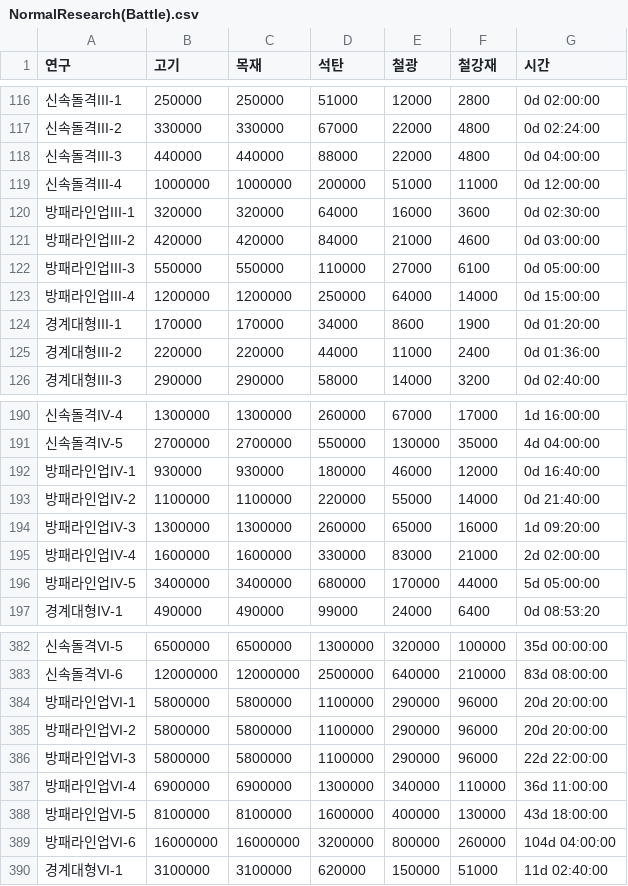
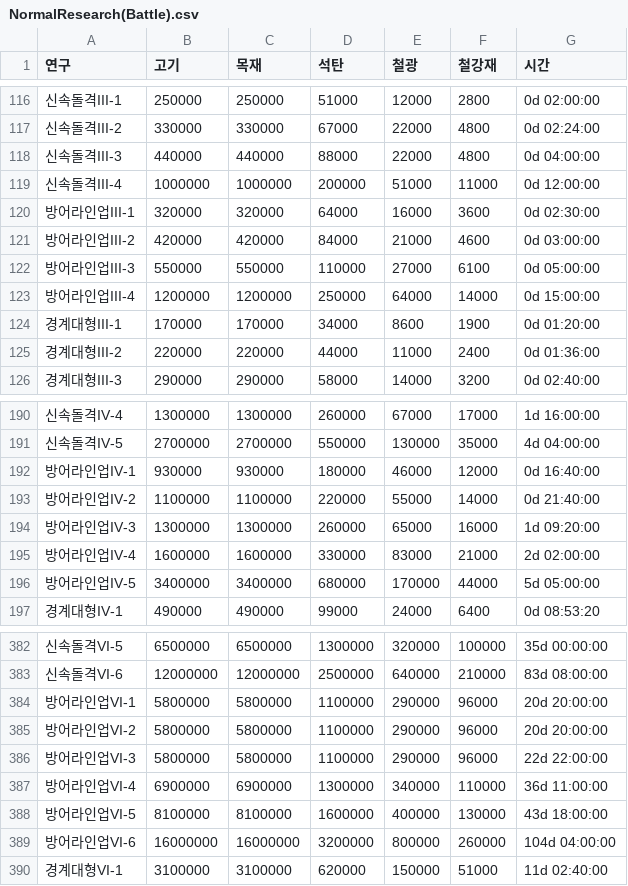
Before and after one commit to s574shinchan/WOS_Calc, a CSV file: data/NormalResearch(Battle).csv, drawn as a sheet; only a part is shown, gaps mark what is left out.

Commit message:
Update NormalResearch(Battle).csv

```diff
--- a/data/NormalResearch(Battle).csv
+++ b/data/NormalResearch(Battle).csv
@@ -119,6 +119,6 @@
 신속돌격III-4,1000000,1000000,200000,51000,11000,0d 12:00:00
-방패라인업III-1,320000,320000,64000,16000,3600,0d 02:30:00
-방패라인업III-2,420000,420000,84000,21000,4600,0d 03:00:00
-방패라인업III-3,550000,550000,110000,27000,6100,0d 05:00:00
-방패라인업III-4,1200000,1200000,250000,64000,14000,0d 15:00:00
+방어라인업III-1,320000,320000,64000,16000,3600,0d 02:30:00
+방어라인업III-2,420000,420000,84000,21000,4600,0d 03:00:00
+방어라인업III-3,550000,550000,110000,27000,6100,0d 05:00:00
+방어라인업III-4,1200000,1200000,250000,64000,14000,0d 15:00:00
 경계대형III-1,170000,170000,34000,8600,1900,0d 01:20:00
@@ -191,7 +191,7 @@
 신속돌격IV-5,2700000,2700000,550000,130000,35000,4d 04:00:00
-방패라인업IV-1,930000,930000,180000,46000,12000,0d 16:40:00
-방패라인업IV-2,1100000,1100000,220000,55000,14000,0d 21:40:00
-방패라인업IV-3,1300000,1300000,260000,65000,16000,1d 09:20:00
-방패라인업IV-4,1600000,1600000,330000,83000,21000,2d 02:00:00
-방패라인업IV-5,3400000,3400000,680000,170000,44000,5d 05:00:00
+방어라인업IV-1,930000,930000,180000,46000,12000,0d 16:40:00
+방어라인업IV-2,1100000,1100000,220000,55000,14000,0d 21:40:00
+방어라인업IV-3,1300000,1300000,260000,65000,16000,1d 09:20:00
+방어라인업IV-4,1600000,1600000,330000,83000,21000,2d 02:00:00
+방어라인업IV-5,3400000,3400000,680000,170000,44000,5d 05:00:00
 경계대형IV-1,490000,490000,99000,24000,6400,0d 08:53:20
@@ -383,8 +383,8 @@
 신속돌격VI-6,12000000,12000000,2500000,640000,210000,83d 08:00:00
-방패라인업VI-1,5800000,5800000,1100000,290000,96000,20d 20:00:00
-방패라인업VI-2,5800000,5800000,1100000,290000,96000,20d 20:00:00
-방패라인업VI-3,5800000,5800000,1100000,290000,96000,22d 22:00:00
-방패라인업VI-4,6900000,6900000,1300000,340000,110000,36d 11:00:00
-방패라인업VI-5,8100000,8100000,1600000,400000,130000,43d 18:00:00
-방패라인업VI-6,16000000,16000000,3200000,800000,260000,104d 04:00:00
+방어라인업VI-1,5800000,5800000,1100000,290000,96000,20d 20:00:00
+방어라인업VI-2,5800000,5800000,1100000,290000,96000,20d 20:00:00
+방어라인업VI-3,5800000,5800000,1100000,290000,96000,22d 22:00:00
+방어라인업VI-4,6900000,6900000,1300000,340000,110000,36d 11:00:00
+방어라인업VI-5,8100000,8100000,1600000,400000,130000,43d 18:00:00
+방어라인업VI-6,16000000,16000000,3200000,800000,260000,104d 04:00:00
 경계대형VI-1,3100000,3100000,620000,150000,51000,11d 02:40:00
```
